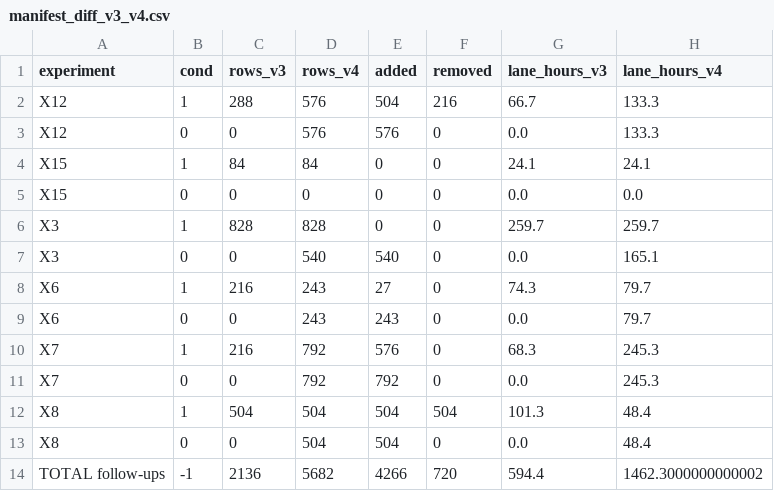
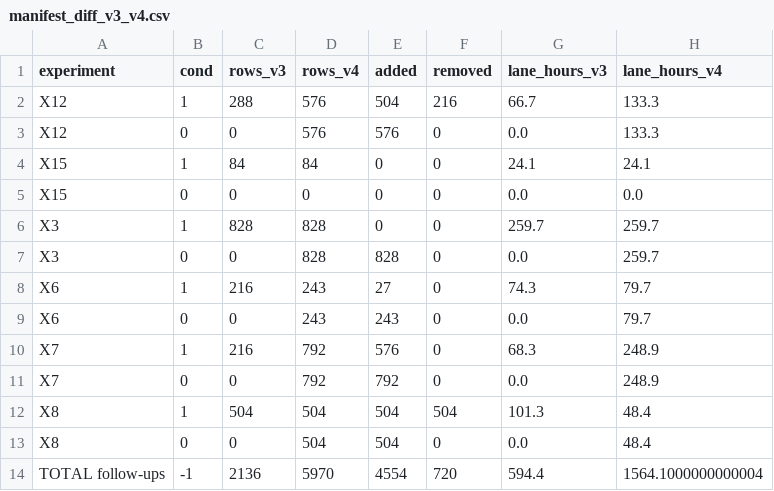
Before and after one commit to kreid415/wasserstein-critic-deconfounding, a CSV file: experiments/followup_build_20261017/results/manifest_diff_v3_v4.csv, drawn as a sheet.

```diff
--- a/experiments/followup_build_20261017/results/manifest_diff_v3_v4.csv
+++ b/experiments/followup_build_20261017/results/manifest_diff_v3_v4.csv
@@ -6,9 +6,9 @@ X15,0,0,0,0,0,0.0,0.0
 X3,1,828,828,0,0,259.7,259.7
-X3,0,0,540,540,0,0.0,165.1
+X3,0,0,828,828,0,0.0,259.7
 X6,1,216,243,27,0,74.3,79.7
 X6,0,0,243,243,0,0.0,79.7
-X7,1,216,792,576,0,68.3,245.3
-X7,0,0,792,792,0,0.0,245.3
+X7,1,216,792,576,0,68.3,248.9
+X7,0,0,792,792,0,0.0,248.9
 X8,1,504,504,504,504,101.3,48.4
 X8,0,0,504,504,0,0.0,48.4
-TOTAL follow-ups,-1,2136,5682,4266,720,594.4,1462.3000000000002
+TOTAL follow-ups,-1,2136,5970,4554,720,594.4,1564.1000000000004
```
Also changed, not shown: experiments/followup_build_20261017/results/x1_identity_rows.tsv, experiments/followup_build_20261017/results/x1_static_paths.csv, 11 other files.
